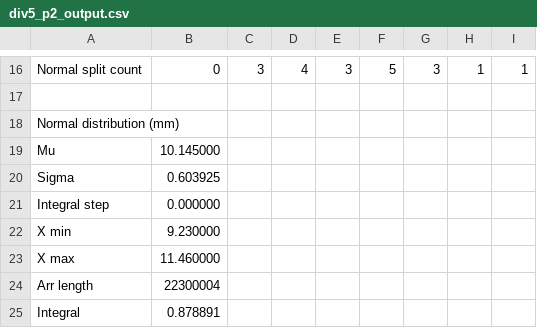
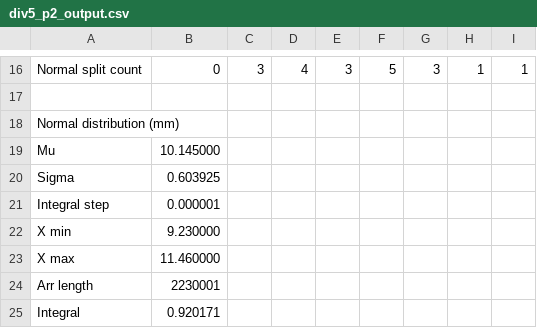
Before and after one commit to belongtothenight/PRML_Code, a CSV file: src/hw2/output/div5_p2_output.csv, drawn as a sheet; only a part is shown, gaps mark what is left out.

```diff
--- a/src/hw2/output/div5_p2_output.csv
+++ b/src/hw2/output/div5_p2_output.csv
@@ -20,6 +20,6 @@ Mu, 10.145000
 Sigma, 0.603925
-Integral step, 0.000000
+Integral step, 0.000001
 X min, 9.230000
 X max, 11.460000
-Arr length, 22300004
-Integral, 0.878891
+Arr length, 2230001
+Integral, 0.920171
```
Also changed, not shown: src/hw2/output/div5_p1_output.csv, src/hw2/output/div5_p3_output.csv, 4 other files.
